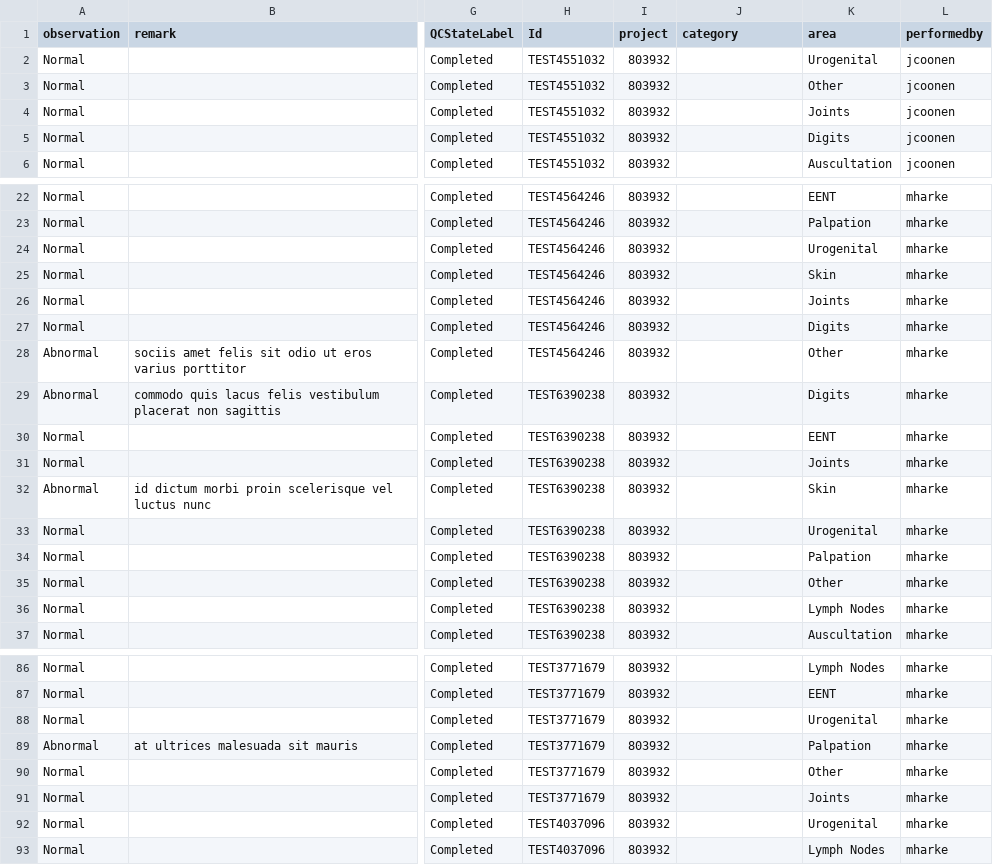
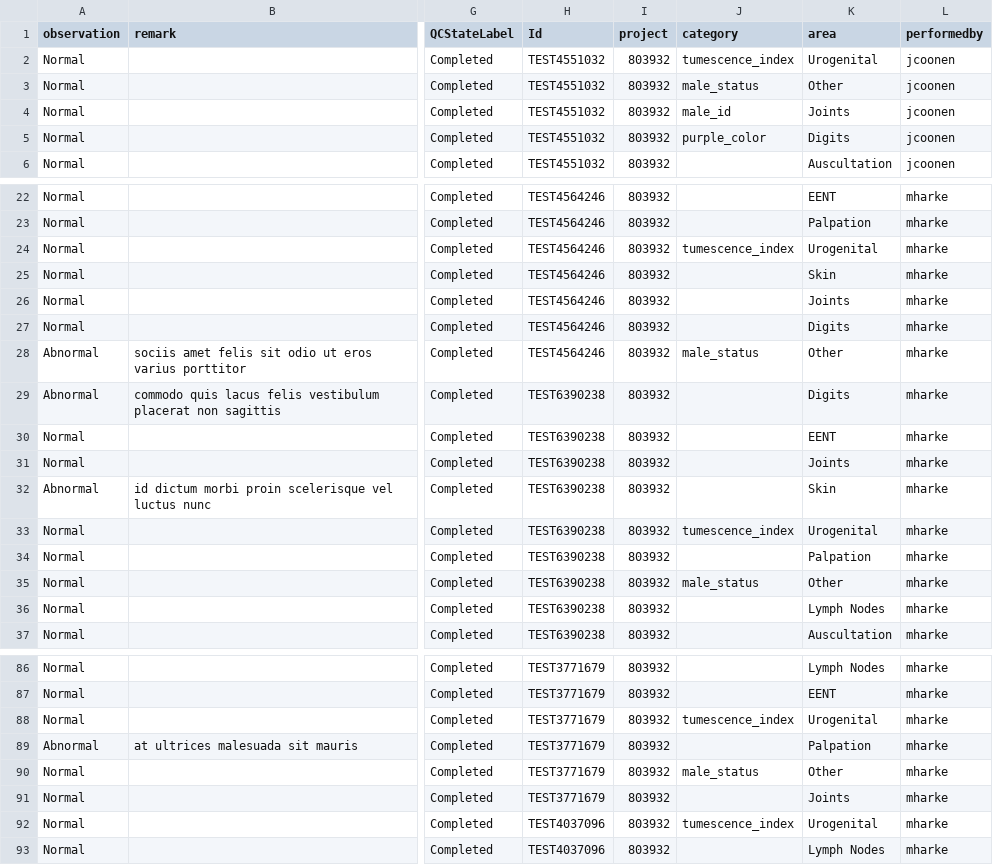
Before and after one commit to LabKey/snprcEHRModules, a TSV file: snprc_ehr/resources/referenceStudy/datasets/dataset5006.tsv, drawn as a sheet; only a part is shown, gaps mark what is left out; the diff covers the shown part only; the diff names each change by its address in the sheet, - before the commit and + after, or states it on an @@ line.

```diff
--- a/snprc_ehr/resources/referenceStudy/datasets/dataset5006.tsv
+++ b/snprc_ehr/resources/referenceStudy/datasets/dataset5006.tsv
-J2 (category): (empty)
+J2 (category): tumescence_index
-J3 (category): (empty)
+J3 (category): male_status
-J4 (category): (empty)
+J4 (category): male_id
-J5 (category): (empty)
+J5 (category): purple_color
-J24 (category): (empty)
+J24 (category): tumescence_index
-J28 (category): (empty)
+J28 (category): male_status
-J33 (category): (empty)
+J33 (category): tumescence_index
-J35 (category): (empty)
+J35 (category): male_status
-J88 (category): (empty)
+J88 (category): tumescence_index
-J90 (category): (empty)
+J90 (category): male_status
-J92 (category): (empty)
+J92 (category): tumescence_index
```
Also changed, not shown: 42 edited cells elsewhere in this file.
